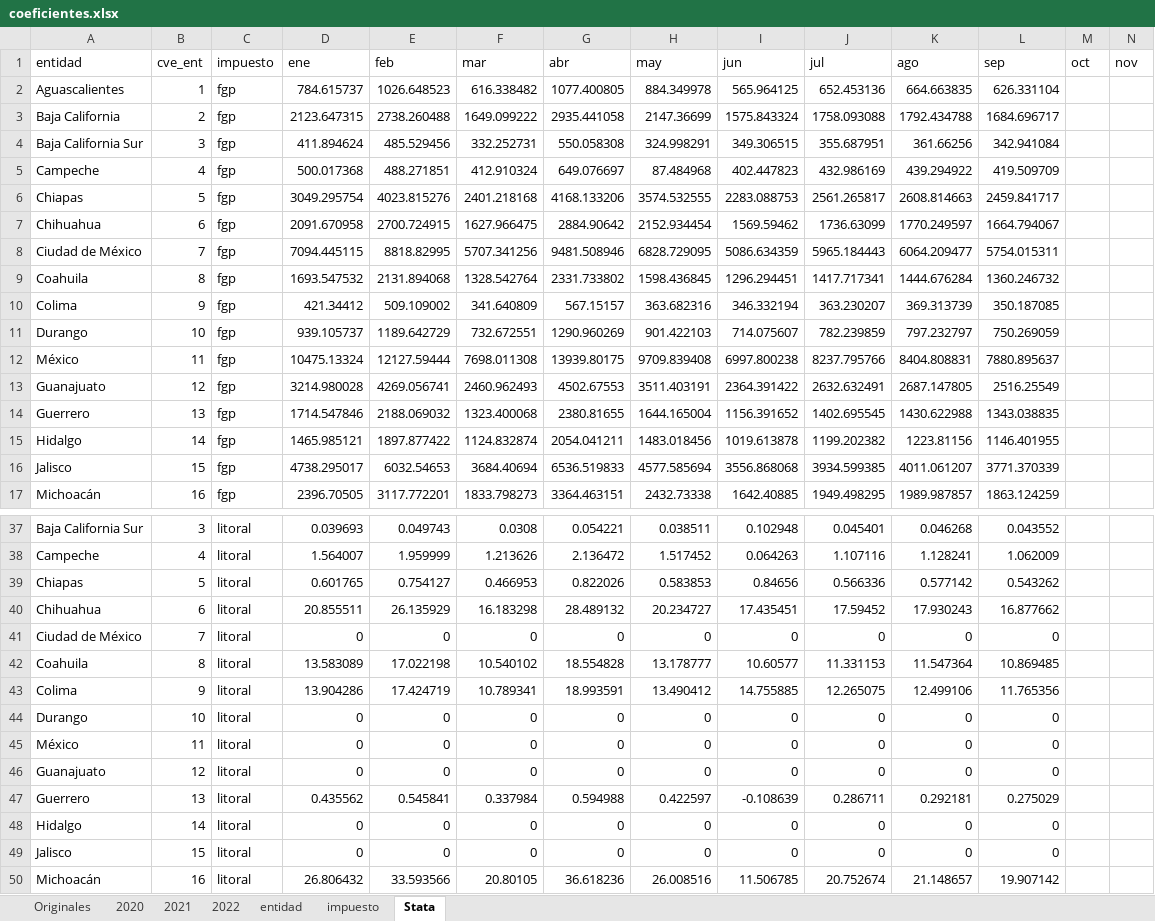
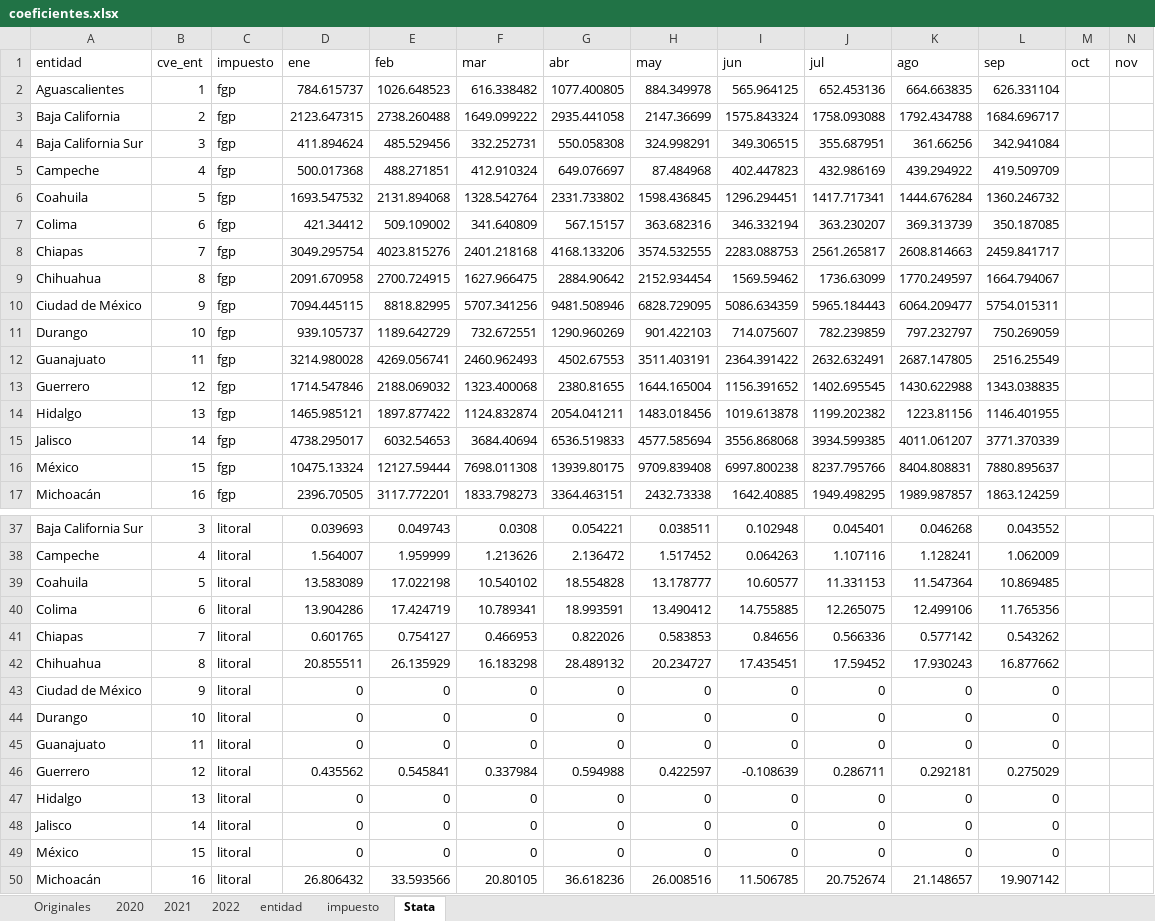
Before and after one commit to rcantuc/SimuladorCIEP, an Excel workbook: tabaco/Nov2022/bases/coeficientes.xlsx, sheet Stata, drawn as a sheet; only a part is shown, gaps mark what is left out; values as stored, in another font and other column widths than the file's, no borders; 1 other sheet too large or unreadable and not compared; removed rows and columns are numbered as before the commit, all else as after; rows hold the shown columns only; the diff covers the shown part only; the diff names each change by its address in the sheet, - before the commit and + after, or states it on an @@ line.

```diff
--- a/tabaco/Nov2022/bases/coeficientes.xlsx (sheet Stata)
+++ b/tabaco/Nov2022/bases/coeficientes.xlsx (sheet Stata)
+row 6: Coahuila | 5 | fgp | 1693.547532 | 2131.894068 | 1328.542764 | 2331.733802 | 1598.436845 | 1296.294451 | 1417.717341 | 1444.676284 | 1360.246732
+row 7: Colima | 6 | fgp | 421.34412 | 509.109002 | 341.640809 | 567.15157 | 363.682316 | 346.332194 | 363.230207 | 369.313739 | 350.187085
-B8 (cve_ent): 5
+B8 (cve_ent): 7
-B9 (cve_ent): 6
+B9 (cve_ent): 8
-B10 (cve_ent): 7
+B10 (cve_ent): 9
-row 9: Coahuila | 8 | fgp | 1693.547532 | 2131.894068 | 1328.542764 | 2331.733802 | 1598.436845 | 1296.294451 | 1417.717341 | 1444.676284 | 1360.246732
-row 10: Colima | 9 | fgp | 421.34412 | 509.109002 | 341.640809 | 567.15157 | 363.682316 | 346.332194 | 363.230207 | 369.313739 | 350.187085
-row 12: México | 11 | fgp | 10475.13324 | 12127.59444 | 7698.011308 | 13939.80175 | 9709.839408 | 6997.800238 | 8237.795766 | 8404.808831 | 7880.895637
-B12 (cve_ent): 12
+B12 (cve_ent): 11
-B13 (cve_ent): 13
+B13 (cve_ent): 12
-B14 (cve_ent): 14
+B14 (cve_ent): 13
-B15 (cve_ent): 15
+B15 (cve_ent): 14
+row 16: México | 15 | fgp | 10475.13324 | 12127.59444 | 7698.011308 | 13939.80175 | 9709.839408 | 6997.800238 | 8237.795766 | 8404.808831 | 7880.895637
+row 39: Coahuila | 5 | litoral | 13.583089 | 17.022198 | 10.540102 | 18.554828 | 13.178777 | 10.60577 | 11.331153 | 11.547364 | 10.869485
+row 40: Colima | 6 | litoral | 13.904286 | 17.424719 | 10.789341 | 18.993591 | 13.490412 | 14.755885 | 12.265075 | 12.499106 | 11.765356
-B41 (cve_ent): 5
+B41 (cve_ent): 7
-B42 (cve_ent): 6
+B42 (cve_ent): 8
-B43 (cve_ent): 7
+B43 (cve_ent): 9
-row 42: Coahuila | 8 | litoral | 13.583089 | 17.022198 | 10.540102 | 18.554828 | 13.178777 | 10.60577 | 11.331153 | 11.547364 | 10.869485
-row 43: Colima | 9 | litoral | 13.904286 | 17.424719 | 10.789341 | 18.993591 | 13.490412 | 14.755885 | 12.265075 | 12.499106 | 11.765356
-row 45: México | 11 | litoral | 0 | 0 | 0 | 0 | 0 | 0 | 0 | 0 | 0
-B45 (cve_ent): 12
+B45 (cve_ent): 11
-B46 (cve_ent): 13
+B46 (cve_ent): 12
-B47 (cve_ent): 14
+B47 (cve_ent): 13
-B48 (cve_ent): 15
+B48 (cve_ent): 14
+row 49: México | 15 | litoral | 0 | 0 | 0 | 0 | 0 | 0 | 0 | 0 | 0
```
Also changed, not shown: 9 added rows, 9 removed rows and 21 edited cells elsewhere in this sheet, bases/LIFs/LIFs.xlsx, 27 other files.
